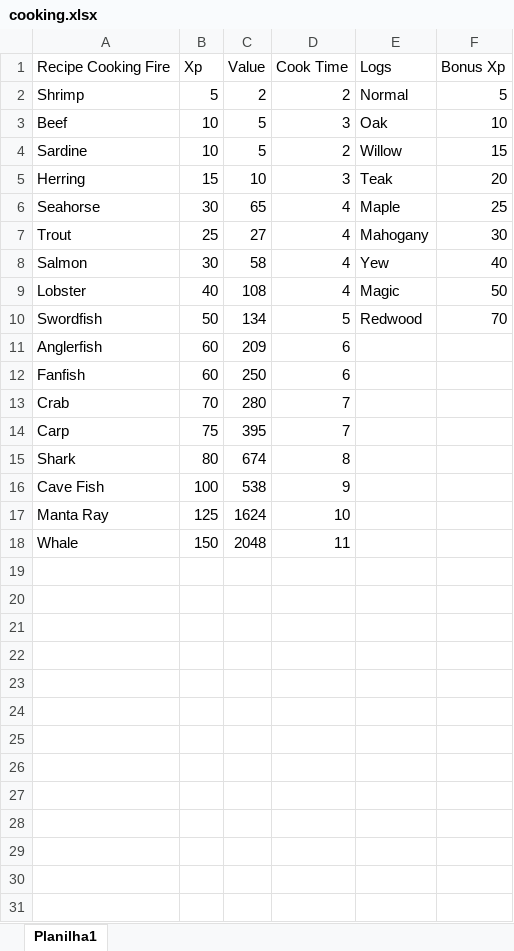
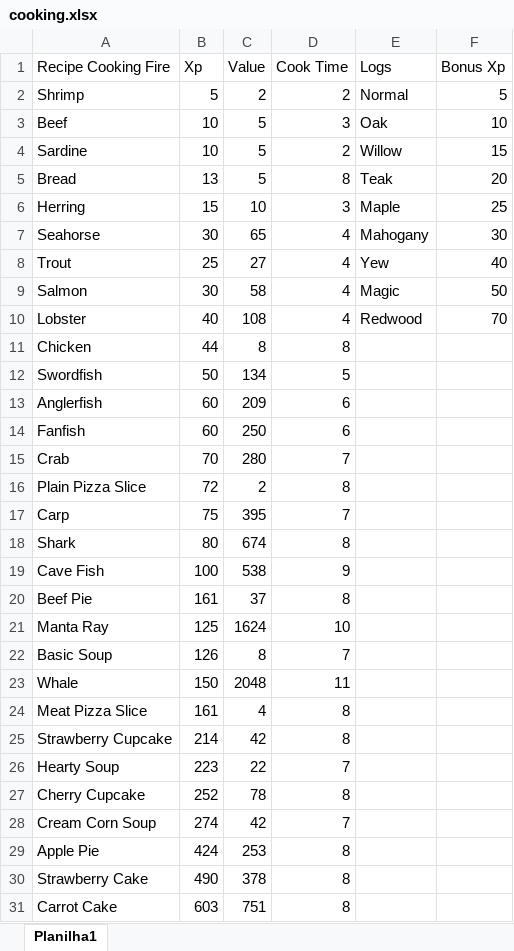
Before and after one commit to fhcgardingo/melvor-calculator, an Excel workbook: cooking.xlsx, sheet Planilha1, drawn as a sheet; only a part is shown; values as stored, in another font and other column widths than the file's, no borders; addresses are those after the commit; the diff covers the shown part only; the diff names each change by its address in the sheet, - before the commit and + after, or states it on an @@ line.

Commit message:
0.0.7 terminando a logica do Cooking

```diff
--- a/cooking.xlsx (sheet Planilha1)
+++ b/cooking.xlsx (sheet Planilha1)
+row 5: Bread | 13 | 5 | 8 | Teak | 20
-E6 (Logs): Teak
+E6 (Logs): Maple
-F6 (Bonus Xp): 20
+F6 (Bonus Xp): 25
-E7 (Logs): Maple
+E7 (Logs): Mahogany
-F7 (Bonus Xp): 25
+F7 (Bonus Xp): 30
-E8 (Logs): Mahogany
+E8 (Logs): Yew
-F8 (Bonus Xp): 30
+F8 (Bonus Xp): 40
-E9 (Logs): Yew
+E9 (Logs): Magic
-F9 (Bonus Xp): 40
+F9 (Bonus Xp): 50
-E10 (Logs): Magic
+E10 (Logs): Redwood
-F10 (Bonus Xp): 50
+F10 (Bonus Xp): 70
+row 11: Chicken | 44 | 8 | 8
-E12 (Logs): Redwood
+E12 (Logs): (empty)
-F12 (Bonus Xp): 70
+F12 (Bonus Xp): (empty)
+row 16: Plain Pizza Slice | 72 | 2 | 8
+row 20: Beef Pie | 161 | 37 | 8
+row 22: Basic Soup | 126 | 8 | 7
+row 24: Meat Pizza Slice | 161 | 4 | 8
+row 25: Strawberry Cupcake | 214 | 42 | 8
+row 26: Hearty Soup | 223 | 22 | 7
+row 27: Cherry Cupcake | 252 | 78 | 8
+row 28: Cream Corn Soup | 274 | 42 | 7
+row 29: Apple Pie | 424 | 253 | 8
+row 30: Strawberry Cake | 490 | 378 | 8
+row 31: Carrot Cake | 603 | 751 | 8
```
Also changed, not shown: 1 added row elsewhere in this sheet, 2 other files.
